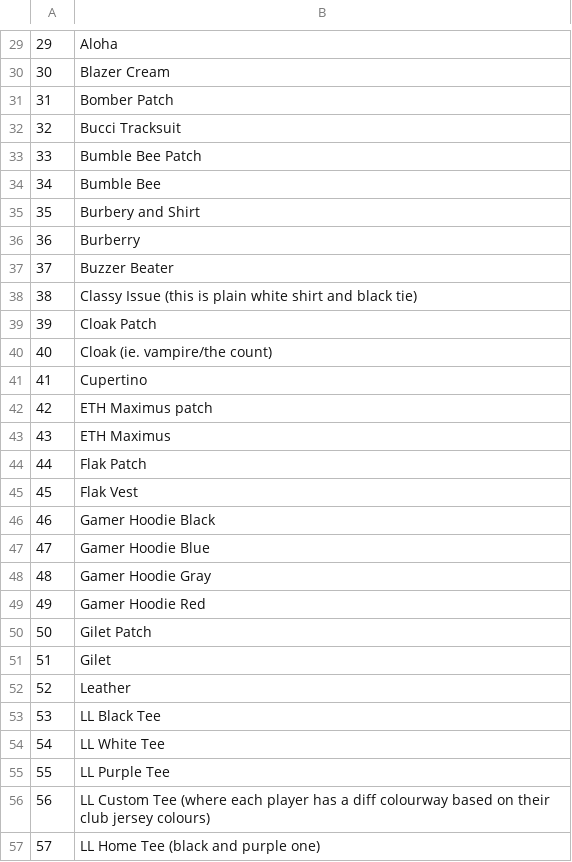
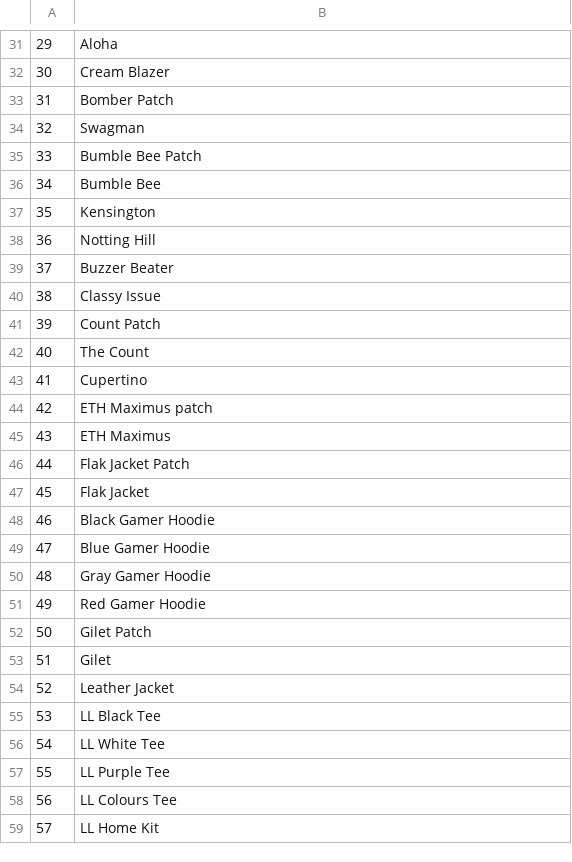
Before and after one commit to anildukkipatty/digistar-assets-generator, a CSV file: nameDict.csv, drawn as a sheet; only a part is shown, gaps mark what is left out; addresses are those after the commit; the diff covers the shown part only; the diff names each change by its address in the sheet, - before the commit and + after, or states it on an @@ line.

```diff
--- a/nameDict.csv
+++ b/nameDict.csv
-B32: Blazer Cream
+B32: Cream Blazer
-B34: Bucci Tracksuit
+B34: Swagman
-B37: Burbery and Shirt
+B37: Kensington
-B38: Burberry
+B38: Notting Hill
-B40: Classy Issue (this is plain white shirt and black tie)
+B40: Classy Issue
-B41: Cloak Patch
+B41: Count Patch
-B42: Cloak (ie. vampire/the count)
+B42: The Count
-B46: Flak Patch
+B46: Flak Jacket Patch
-B47: Flak Vest
+B47: Flak Jacket
-B48: Gamer Hoodie Black
+B48: Black Gamer Hoodie
-B49: Gamer Hoodie Blue
+B49: Blue Gamer Hoodie
-B50: Gamer Hoodie Gray
+B50: Gray Gamer Hoodie
-B51: Gamer Hoodie Red
+B51: Red Gamer Hoodie
-B54: Leather
+B54: Leather Jacket
-B58: LL Custom Tee (where each player has a diff colourway based on their club jersey colours)
+B58: LL Colours Tee
-B59: LL Home Tee (black and purple one)
+B59: LL Home Kit
```
Also changed, not shown: 4 added rows, 75 edited cells and row numbers in column A elsewhere in this file.
